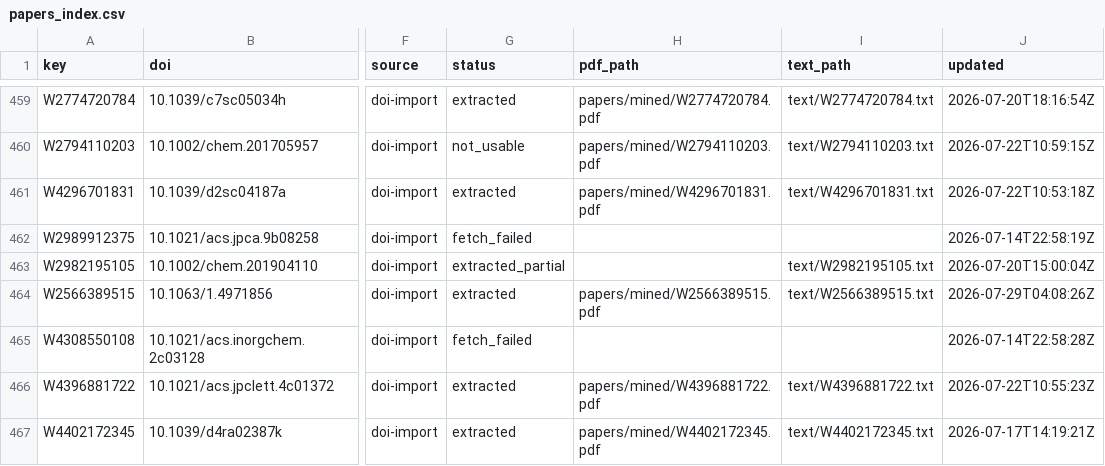
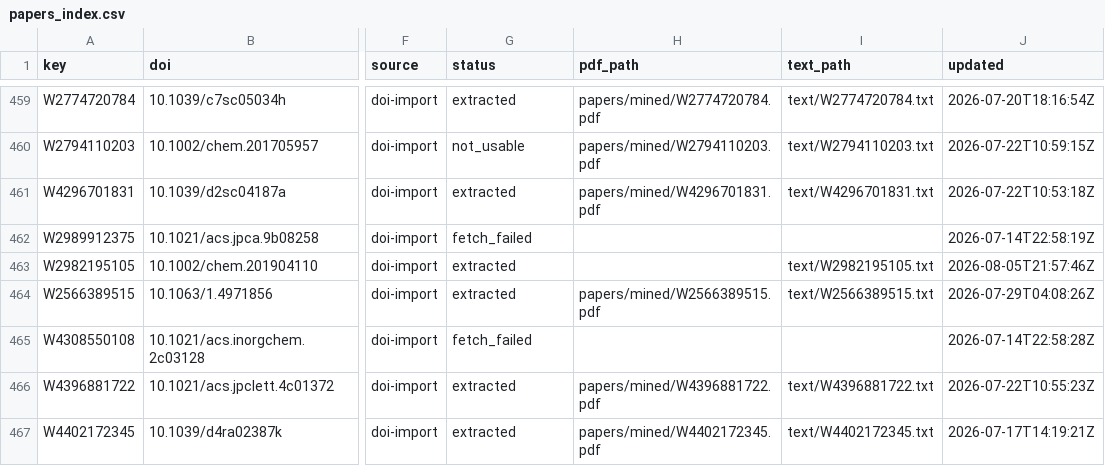
Before and after one commit to victorchanglee/aimdb, a CSV file: database/papers_index.csv, drawn as a sheet; only a part is shown, gaps mark what is left out; the diff names each change by its address in the sheet, - before the commit and + after, or states it on an @@ line.

```diff
--- a/database/papers_index.csv
+++ b/database/papers_index.csv
-G463 (status): extracted_partial
+G463 (status): extracted
-J463 (updated): 2026-07-20T15:00:04Z
+J463 (updated): 2026-08-05T21:57:46Z
```
Also changed, not shown: logs/oa_status.csv, 3 other files.
